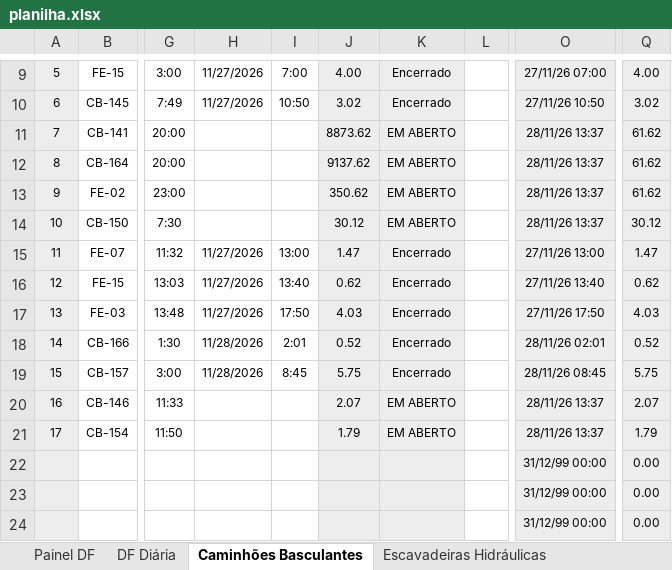
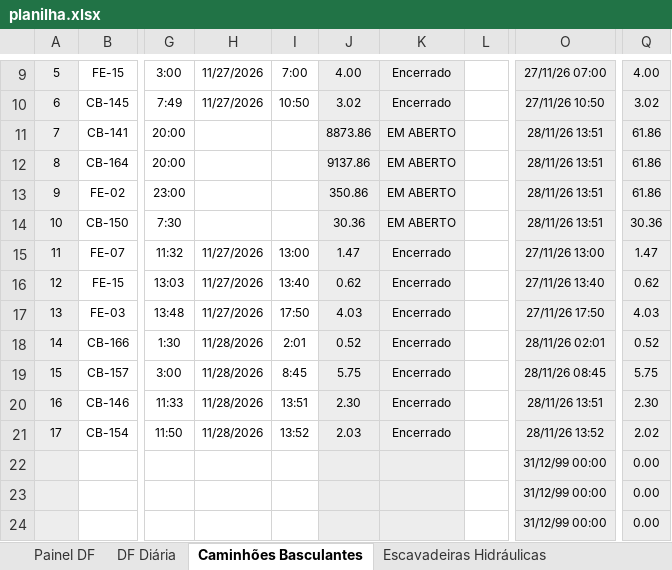
Before and after one commit to Plenz-code/BI-MANUTENCAO, an Excel workbook: planilha.xlsx, sheet Caminhões Basculantes, drawn as a sheet; only a part is shown, gaps mark what is left out; values as stored, in another font and other column widths than the file's, no borders; conditional formats not drawn; the diff names each change by its address in the sheet, - before the commit and + after, or states it on an @@ line.

```diff
--- a/planilha.xlsx (sheet Caminhões Basculantes)
+++ b/planilha.xlsx (sheet Caminhões Basculantes)
-J11: 8873.62
+J11: 8873.86
-O11:O14: 28/11/26 13:37
+O11:O14: 28/11/26 13:51
-Q11:Q13: 61.62
+Q11:Q13: 61.86
-J12: 9137.62
+J12: 9137.86
-J13: 350.62
+J13: 350.86
-J14: 30.12
+J14: 30.36
-Q14: 30.12
+Q14: 30.36
-H20:H21: (empty)
+H20:H21: 11/28/2026
-I20: (empty)
+I20: 13:51
-J20: 2.07
+J20: 2.30
-K20:K21: EM ABERTO
+K20:K21: Encerrado
-O20: 28/11/26 13:37
+O20: 28/11/26 13:51
-Q20: 2.07
+Q20: 2.30
-I21: (empty)
+I21: 13:52
-J21: 1.79
+J21: 2.03
-O21: 28/11/26 13:37
+O21: 28/11/26 13:52
-Q21: 1.79
+Q21: 2.02
```
Also changed, not shown: sheet Painel DF, sheet DF Diária, sheet Escavadeiras Hidráulicas, sheet Pás Carregadeiras, charts or pictures.
